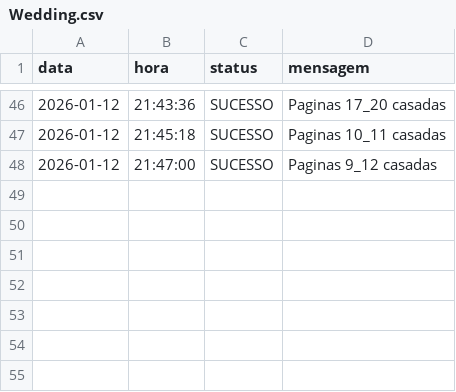
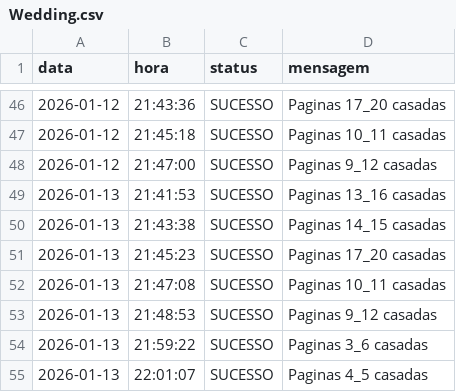
Before and after one commit to Krat-s/o_hoje_files, a CSV file: Global/Logs/Wedding.csv, drawn as a sheet; only a part is shown, gaps mark what is left out.

```diff
--- a/Global/Logs/Wedding.csv
+++ b/Global/Logs/Wedding.csv
@@ -48 +48,8 @@ data,hora,status,mensagem
  2026-01-12, 21:47:00,SUCESSO,Paginas 9_12 casadas
+ 2026-01-13, 21:41:53,SUCESSO,Paginas 13_16 casadas
+ 2026-01-13, 21:43:38,SUCESSO,Paginas 14_15 casadas
+ 2026-01-13, 21:45:23,SUCESSO,Paginas 17_20 casadas
+ 2026-01-13, 21:47:08,SUCESSO,Paginas 10_11 casadas
+ 2026-01-13, 21:48:53,SUCESSO,Paginas 9_12 casadas
+ 2026-01-13, 21:59:22,SUCESSO,Paginas 3_6 casadas
+ 2026-01-13, 22:01:07,SUCESSO,Paginas 4_5 casadas
```
Also changed, not shown: Global/Logs/All_in_one.csv, Global/Logs/edition_info.csv.
